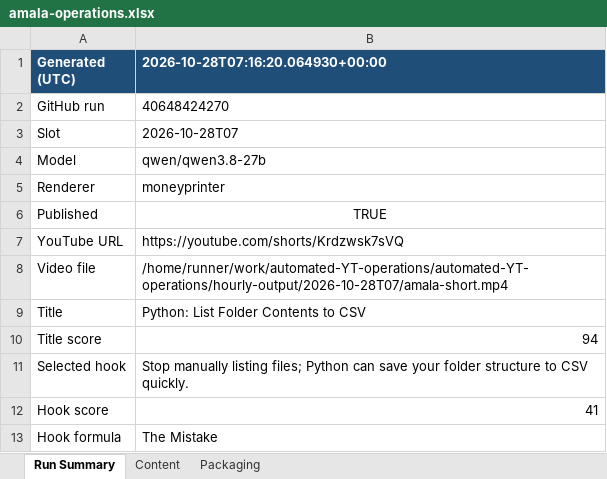
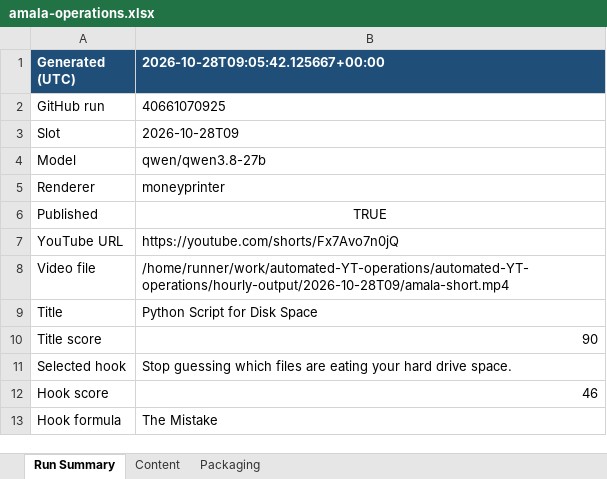
Before and after one commit to amalraj020-a11y/automated-YT-operations, an Excel workbook: reports/latest/amala-operations.xlsx, sheet Run Summary, drawn as a sheet; values as stored, in another font and other column widths than the file's, no borders; the diff names each change by its address in the sheet, - before the commit and + after, or states it on an @@ line.

```diff
--- a/reports/latest/amala-operations.xlsx (sheet Run Summary)
+++ b/reports/latest/amala-operations.xlsx (sheet Run Summary)
-B1: 2026-10-28T07:16:20.064930+00:00
+B1: 2026-10-28T09:05:42.125667+00:00
-B2 (2026-10-28T09:05:42.125667+00:00): 40648424270
+B2 (2026-10-28T09:05:42.125667+00:00): 40661070925
-B3 (2026-10-28T09:05:42.125667+00:00): 2026-10-28T07
+B3 (2026-10-28T09:05:42.125667+00:00): 2026-10-28T09
-B7 (2026-10-28T09:05:42.125667+00:00): https://youtube.com/shorts/Krdzwsk7sVQ
+B7 (2026-10-28T09:05:42.125667+00:00): https://youtube.com/shorts/Fx7Avo7n0jQ
-B8 (2026-10-28T09:05:42.125667+00:00): /home/runner/work/automated-YT-operations/automated-YT-operations/hourly-output/2026-10-28T07/amala-short.mp4
+B8 (2026-10-28T09:05:42.125667+00:00): /home/runner/work/automated-YT-operations/automated-YT-operations/hourly-output/2026-10-28T09/amala-short.mp4
-B9 (2026-10-28T09:05:42.125667+00:00): Python: List Folder Contents to CSV
+B9 (2026-10-28T09:05:42.125667+00:00): Python Script for Disk Space
-B10 (2026-10-28T09:05:42.125667+00:00): 94
+B10 (2026-10-28T09:05:42.125667+00:00): 90
-B11 (2026-10-28T09:05:42.125667+00:00): Stop manually listing files; Python can save your folder structure to CSV quickly.
+B11 (2026-10-28T09:05:42.125667+00:00): Stop guessing which files are eating your hard drive space.
-B12 (2026-10-28T09:05:42.125667+00:00): 41
+B12 (2026-10-28T09:05:42.125667+00:00): 46
```
Also changed, not shown: sheet Packaging, sheet Content.
